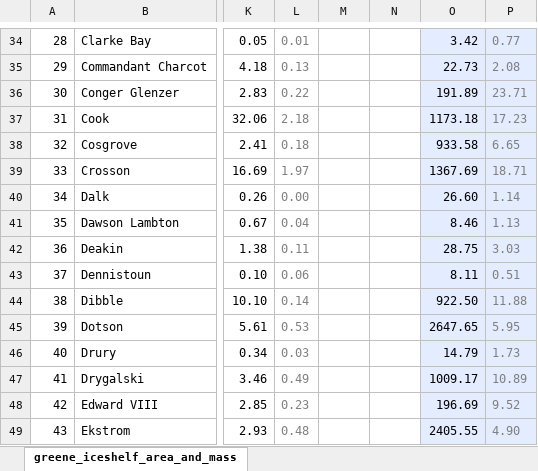
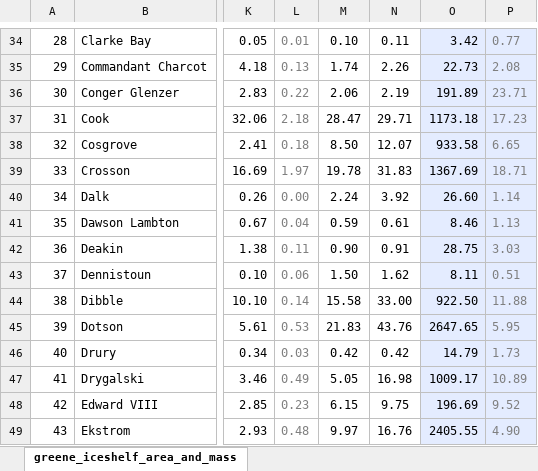
Before and after one commit to chadagreene/ice-shelf-geometry, an Excel workbook: data/greene_iceshelf_area_and_mass.xlsx, sheet greene_iceshelf_area_and_mass, drawn as a sheet; only a part is shown, gaps mark what is left out; values as stored, in another font and other column widths than the file's, no borders; the diff covers the shown part only; the diff names each change by its address in the sheet, - before the commit and + after, or states it on an @@ line.

```diff
--- a/data/greene_iceshelf_area_and_mass.xlsx (sheet greene_iceshelf_area_and_mass)
+++ b/data/greene_iceshelf_area_and_mass.xlsx (sheet greene_iceshelf_area_and_mass)
-M34: (empty)
+M34: 0.10
-N34: (empty)
+N34: 0.11
-M35: (empty)
+M35: 1.74
-N35: (empty)
+N35: 2.26
-M36: (empty)
+M36: 2.06
-N36: (empty)
+N36: 2.19
-M37: (empty)
+M37: 28.47
-N37: (empty)
+N37: 29.71
-M38: (empty)
+M38: 8.50
-N38: (empty)
+N38: 12.07
-M39: (empty)
+M39: 19.78
-N39: (empty)
+N39: 31.83
-M40: (empty)
+M40: 2.24
-N40: (empty)
+N40: 3.92
-M41: (empty)
+M41: 0.59
-N41: (empty)
+N41: 0.61
-M42: (empty)
+M42: 0.90
-N42: (empty)
+N42: 0.91
-M43: (empty)
+M43: 1.50
-N43: (empty)
+N43: 1.62
-M44: (empty)
+M44: 15.58
-N44: (empty)
+N44: 33.00
-M45: (empty)
+M45: 21.83
-N45: (empty)
+N45: 43.76
-M46: (empty)
+M46: 0.42
-N46: (empty)
+N46: 0.42
-M47: (empty)
+M47: 5.05
-N47: (empty)
+N47: 16.98
-M48: (empty)
+M48: 6.15
-N48: (empty)
+N48: 9.75
-M49: (empty)
+M49: 9.97
-N49: (empty)
+N49: 16.76
```
Also changed, not shown: 339 edited cells and merged cells elsewhere in this sheet, 13 other files.
